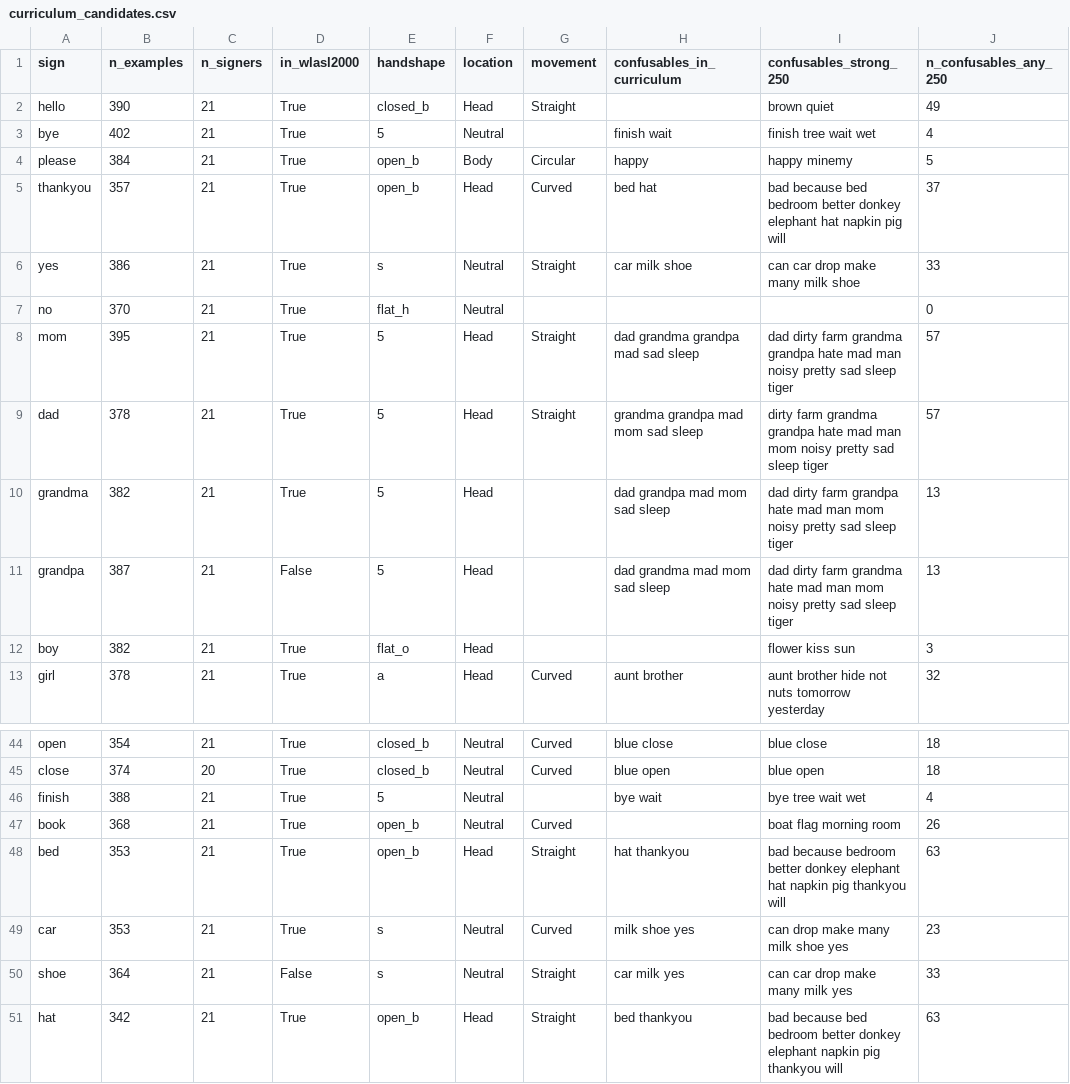
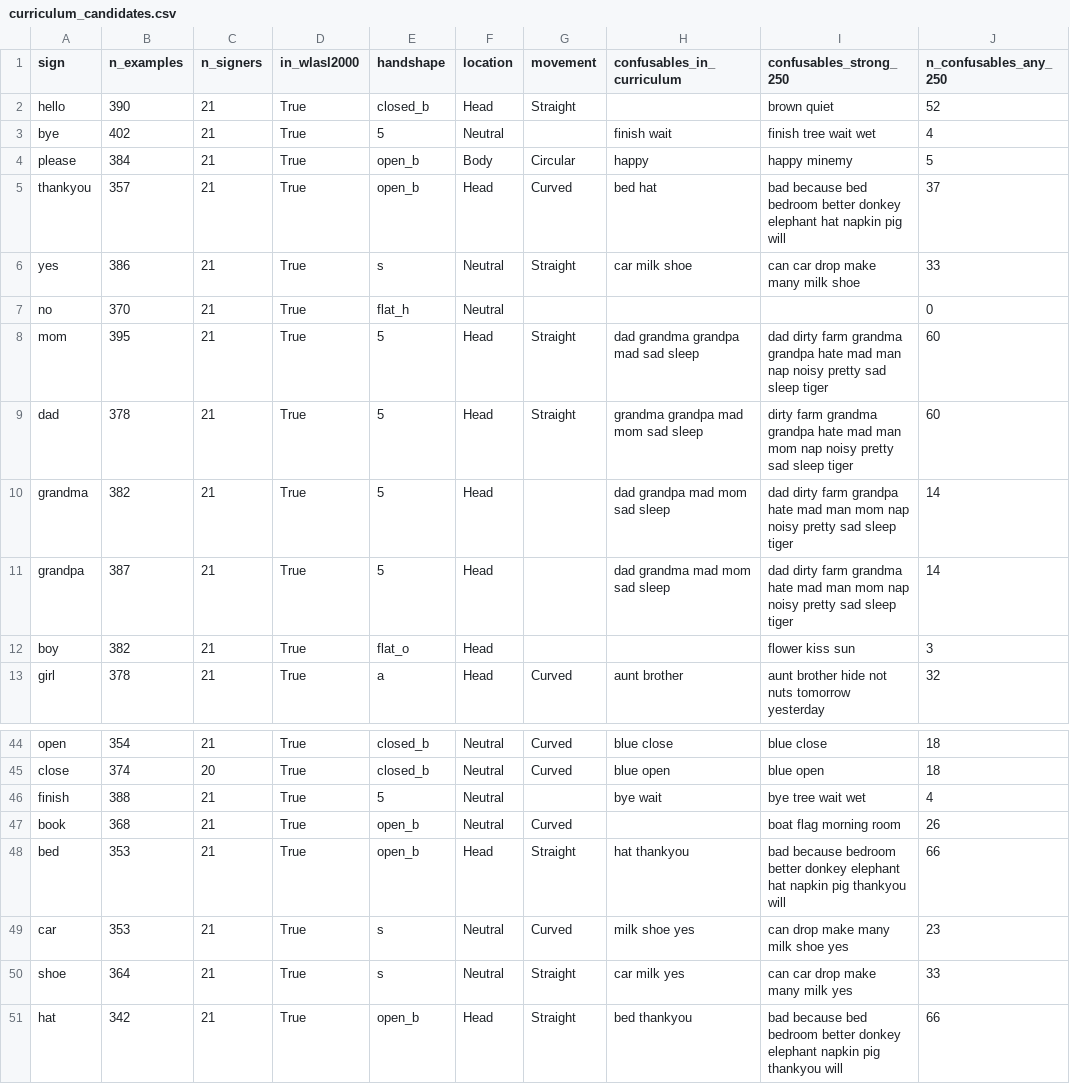
Before and after one commit to dayan-battulga/signisa, a CSV file: data/meta/curriculum_candidates.csv, drawn as a sheet; only a part is shown, gaps mark what is left out; the diff covers the shown part only.

Commit message:
coverage: drop wrong garbage=trash alias, add same-sign aliases (wake/kitty/puppy/nap), alias-aware WLASL overlap (218/250)

```diff
--- a/data/meta/curriculum_candidates.csv
+++ b/data/meta/curriculum_candidates.csv
@@ -1,3 +1,3 @@
 sign,n_examples,n_signers,in_wlasl2000,handshape,location,movement,confusables_in_curriculum,confusables_strong_250,n_confusables_any_250
-hello,390,21,True,closed_b,Head,Straight,,brown quiet,49
+hello,390,21,True,closed_b,Head,Straight,,brown quiet,52
 bye,402,21,True,5,Neutral,,finish wait,finish tree wait wet,4
@@ -7,6 +7,6 @@ yes,386,21,True,s,Neutral,Straight,car milk shoe,can car drop make many milk sho
 no,370,21,True,flat_h,Neutral,,,,0
-mom,395,21,True,5,Head,Straight,dad grandma grandpa mad sad sleep,dad dirty farm grandma grandpa hate mad man noisy pretty sad sleep tiger,57
-dad,378,21,True,5,Head,Straight,grandma grandpa mad mom sad sleep,dirty farm grandma grandpa hate mad man mom noisy pretty sad sleep tiger,57
-grandma,382,21,True,5,Head,,dad grandpa mad mom sad sleep,dad dirty farm grandpa hate mad man mom noisy pretty sad sleep tiger,13
-grandpa,387,21,False,5,Head,,dad grandma mad mom sad sleep,dad dirty farm grandma hate mad man mom noisy pretty sad sleep tiger,13
+mom,395,21,True,5,Head,Straight,dad grandma grandpa mad sad sleep,dad dirty farm grandma grandpa hate mad man nap noisy pretty sad sleep tiger,60
+dad,378,21,True,5,Head,Straight,grandma grandpa mad mom sad sleep,dirty farm grandma grandpa hate mad man mom nap noisy pretty sad sleep tiger,60
+grandma,382,21,True,5,Head,,dad grandpa mad mom sad sleep,dad dirty farm grandpa hate mad man mom nap noisy pretty sad sleep tiger,14
+grandpa,387,21,True,5,Head,,dad grandma mad mom sad sleep,dad dirty farm grandma hate mad man mom nap noisy pretty sad sleep tiger,14
 boy,382,21,True,flat_o,Head,,,flower kiss sun,3
@@ -47,5 +47,5 @@ finish,388,21,True,5,Neutral,,bye wait,bye tree wait wet,4
 book,368,21,True,open_b,Neutral,Curved,,boat flag morning room,26
-bed,353,21,True,open_b,Head,Straight,hat thankyou,bad because bedroom better donkey elephant hat napkin pig thankyou will,63
+bed,353,21,True,open_b,Head,Straight,hat thankyou,bad because bedroom better donkey elephant hat napkin pig thankyou will,66
 car,353,21,True,s,Neutral,Curved,milk shoe yes,can drop make many milk shoe yes,23
-shoe,364,21,False,s,Neutral,Straight,car milk yes,can car drop make many milk yes,33
-hat,342,21,True,open_b,Head,Straight,bed thankyou,bad because bed bedroom better donkey elephant napkin pig thankyou will,63
+shoe,364,21,True,s,Neutral,Straight,car milk yes,can car drop make many milk yes,33
+hat,342,21,True,open_b,Head,Straight,bed thankyou,bad because bed bedroom better donkey elephant napkin pig thankyou will,66
```
Also changed, not shown: 21 edited cells elsewhere in this file, 3 other files.
